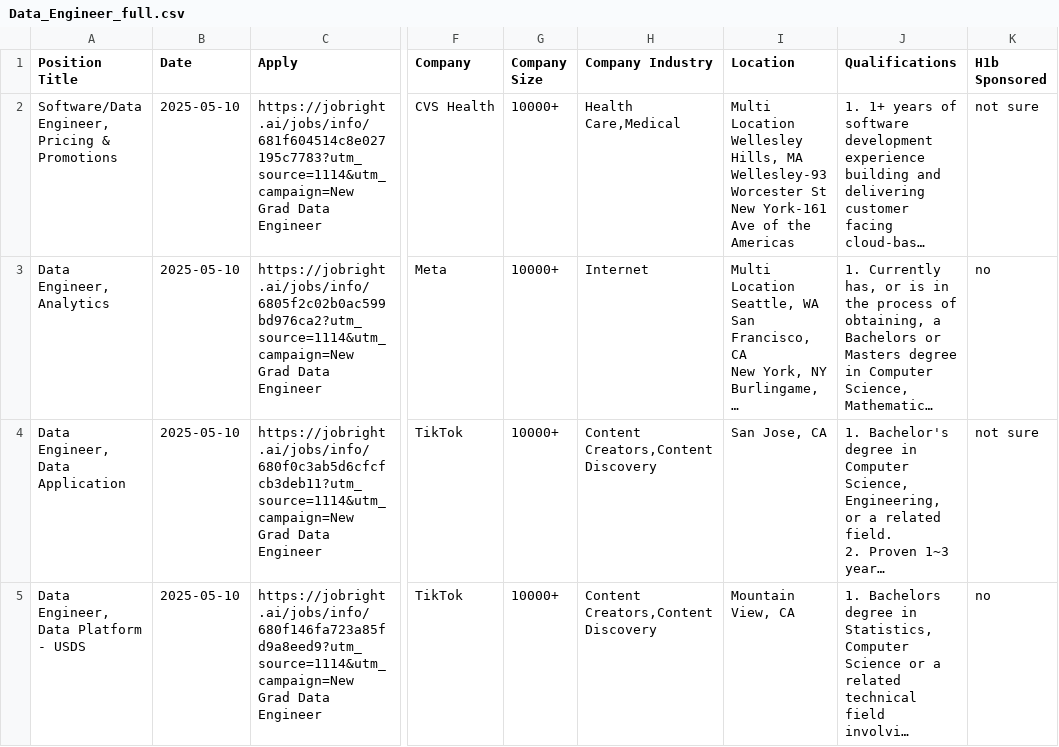
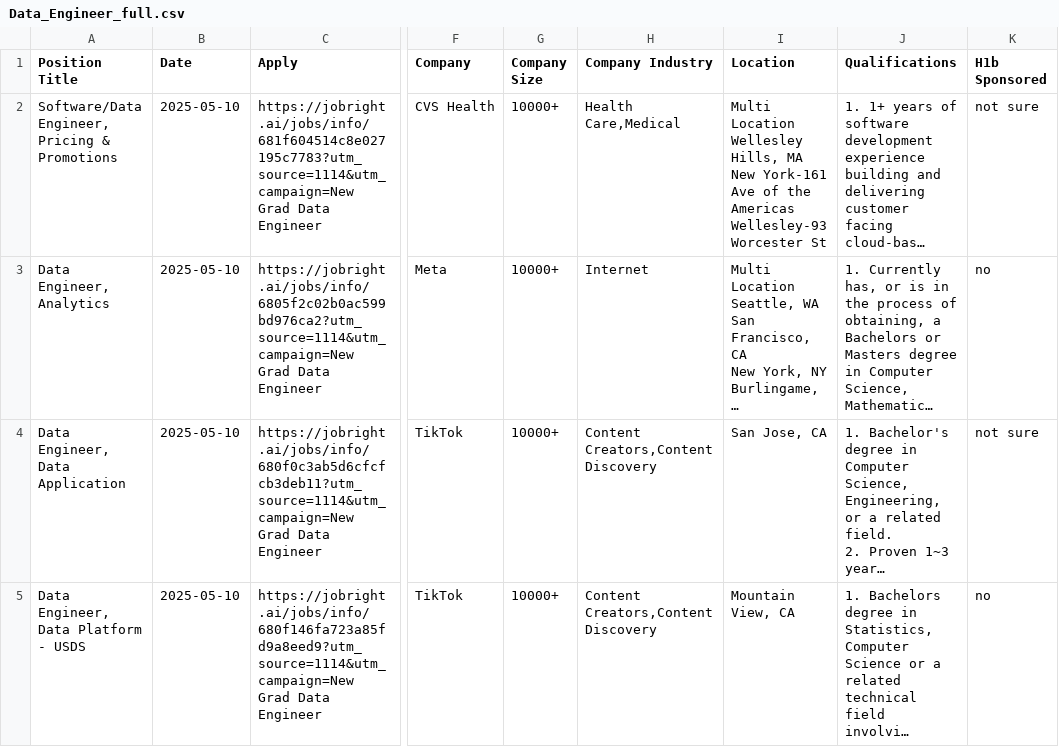
Before and after one commit to Pradeepsingh61/job_DE1, a CSV file: Data_Engineer_full.csv, drawn as a sheet; only a part is shown, gaps mark what is left out; long unchanged cells end in …; ↵ is a line break in a cell; the diff covers the shown part only; the diff names each change by its address in the sheet, - before the commit and + after, or states it on an @@ line.

```diff
--- a/Data_Engineer_full.csv
+++ b/Data_Engineer_full.csv
-I2 (Location): …Hills, MA ↵ Wellesley-93 Worcester St ↵ New York-161 Ave of the Americas
+I2 (Location): …Hills, MA ↵ New York-161 Ave of the Americas ↵ Wellesley-93 Worcester St
```
Also changed, not shown: 4 added rows, 2 removed rows and 3 edited cells elsewhere in this file, Accounting_and_Finance_full.csv, Creatives_and_Design_full.csv, 14 other files.
